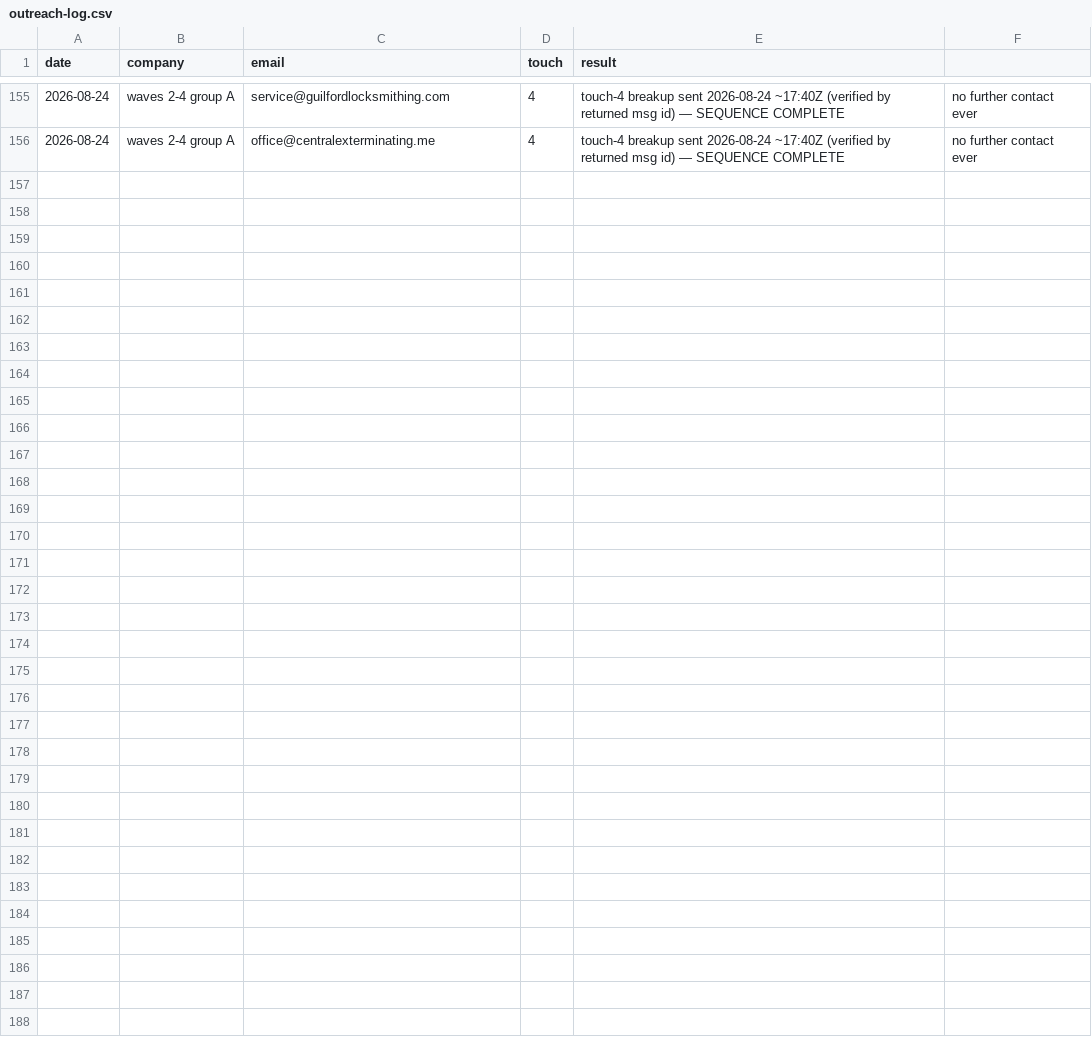
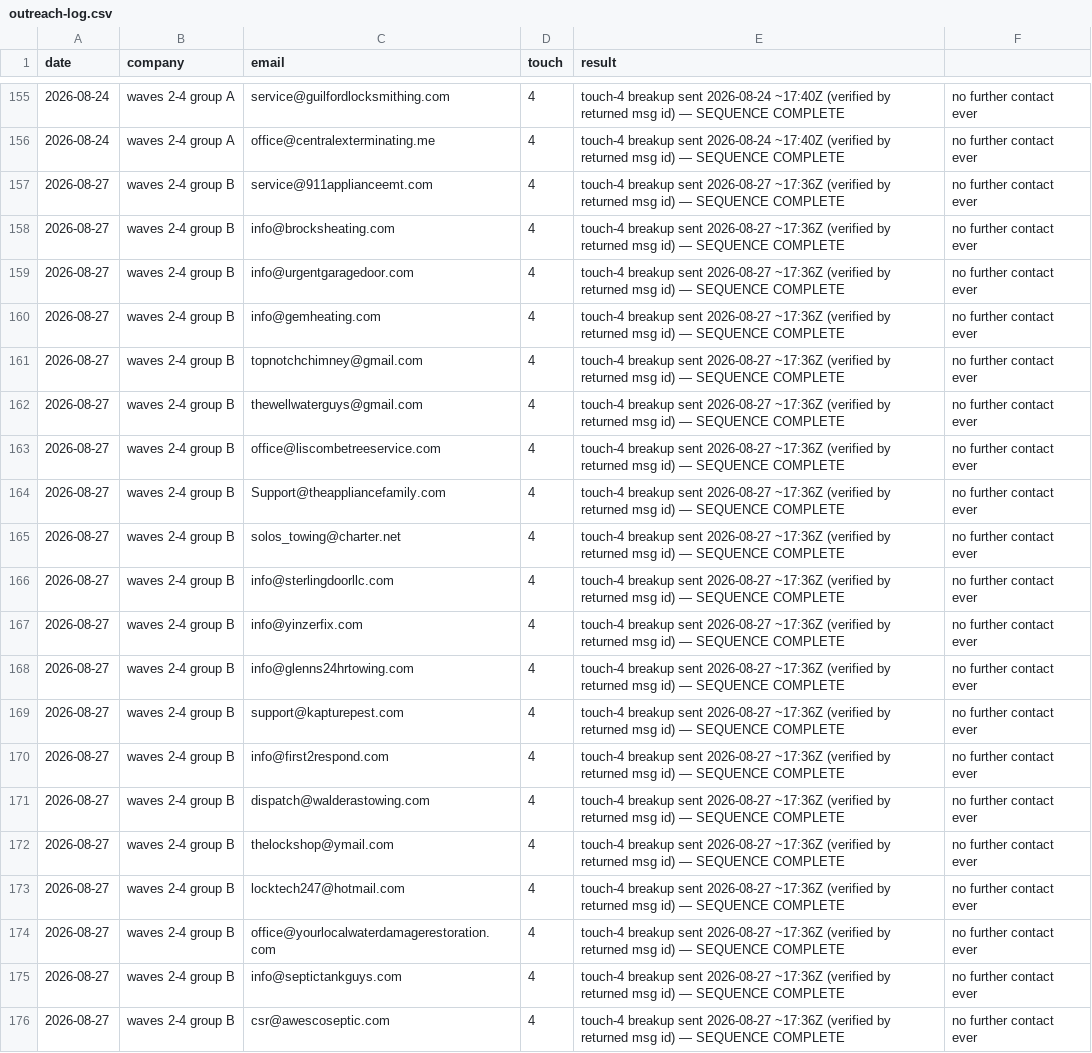
Before and after one commit to cmoney117/fb-marketplace-autoresponder, a CSV file: venture/07-automation/tracker/outreach-log.csv, drawn as a sheet; only a part is shown, gaps mark what is left out.

```diff
--- a/venture/07-automation/tracker/outreach-log.csv
+++ b/venture/07-automation/tracker/outreach-log.csv
@@ -156 +156,21 @@ date,company,email,touch,result
 2026-08-24,waves 2-4 group A,office@centralexterminating.me,4,touch-4 breakup sent 2026-08-24 ~17:40Z (verified by returned msg id) — SEQUENCE COMPLETE, no further contact ever
+2026-08-27,waves 2-4 group B,service@911applianceemt.com,4,touch-4 breakup sent 2026-08-27 ~17:36Z (verified by returned msg id) — SEQUENCE COMPLETE, no further contact ever
+2026-08-27,waves 2-4 group B,info@brocksheating.com,4,touch-4 breakup sent 2026-08-27 ~17:36Z (verified by returned msg id) — SEQUENCE COMPLETE, no further contact ever
+2026-08-27,waves 2-4 group B,info@urgentgaragedoor.com,4,touch-4 breakup sent 2026-08-27 ~17:36Z (verified by returned msg id) — SEQUENCE COMPLETE, no further contact ever
+2026-08-27,waves 2-4 group B,info@gemheating.com,4,touch-4 breakup sent 2026-08-27 ~17:36Z (verified by returned msg id) — SEQUENCE COMPLETE, no further contact ever
+2026-08-27,waves 2-4 group B,topnotchchimney@gmail.com,4,touch-4 breakup sent 2026-08-27 ~17:36Z (verified by returned msg id) — SEQUENCE COMPLETE, no further contact ever
+2026-08-27,waves 2-4 group B,thewellwaterguys@gmail.com,4,touch-4 breakup sent 2026-08-27 ~17:36Z (verified by returned msg id) — SEQUENCE COMPLETE, no further contact ever
+2026-08-27,waves 2-4 group B,office@liscombetreeservice.com,4,touch-4 breakup sent 2026-08-27 ~17:36Z (verified by returned msg id) — SEQUENCE COMPLETE, no further contact ever
+2026-08-27,waves 2-4 group B,Support@theappliancefamily.com,4,touch-4 breakup sent 2026-08-27 ~17:36Z (verified by returned msg id) — SEQUENCE COMPLETE, no further contact ever
+2026-08-27,waves 2-4 group B,solos_towing@charter.net,4,touch-4 breakup sent 2026-08-27 ~17:36Z (verified by returned msg id) — SEQUENCE COMPLETE, no further contact ever
+2026-08-27,waves 2-4 group B,info@sterlingdoorllc.com,4,touch-4 breakup sent 2026-08-27 ~17:36Z (verified by returned msg id) — SEQUENCE COMPLETE, no further contact ever
+2026-08-27,waves 2-4 group B,info@yinzerfix.com,4,touch-4 breakup sent 2026-08-27 ~17:36Z (verified by returned msg id) — SEQUENCE COMPLETE, no further contact ever
+2026-08-27,waves 2-4 group B,info@glenns24hrtowing.com,4,touch-4 breakup sent 2026-08-27 ~17:36Z (verified by returned msg id) — SEQUENCE COMPLETE, no further contact ever
+2026-08-27,waves 2-4 group B,support@kapturepest.com,4,touch-4 breakup sent 2026-08-27 ~17:36Z (verified by returned msg id) — SEQUENCE COMPLETE, no further contact ever
+2026-08-27,waves 2-4 group B,info@first2respond.com,4,touch-4 breakup sent 2026-08-27 ~17:36Z (verified by returned msg id) — SEQUENCE COMPLETE, no further contact ever
+2026-08-27,waves 2-4 group B,dispatch@walderastowing.com,4,touch-4 breakup sent 2026-08-27 ~17:36Z (verified by returned msg id) — SEQUENCE COMPLETE, no further contact ever
+2026-08-27,waves 2-4 group B,thelockshop@ymail.com,4,touch-4 breakup sent 2026-08-27 ~17:36Z (verified by returned msg id) — SEQUENCE COMPLETE, no further contact ever
+2026-08-27,waves 2-4 group B,locktech247@hotmail.com,4,touch-4 breakup sent 2026-08-27 ~17:36Z (verified by returned msg id) — SEQUENCE COMPLETE, no further contact ever
+2026-08-27,waves 2-4 group B,office@yourlocalwaterdamagerestoration.com,4,touch-4 breakup sent 2026-08-27 ~17:36Z (verified by returned msg id) — SEQUENCE COMPLETE, no further contact ever
+2026-08-27,waves 2-4 group B,info@septictankguys.com,4,touch-4 breakup sent 2026-08-27 ~17:36Z (verified by returned msg id) — SEQUENCE COMPLETE, no further contact ever
+2026-08-27,waves 2-4 group B,csr@awescoseptic.com,4,touch-4 breakup sent 2026-08-27 ~17:36Z (verified by returned msg id) — SEQUENCE COMPLETE, no further contact ever
```
Also changed, not shown: venture/07-automation/tracker/verification-log.csv.
